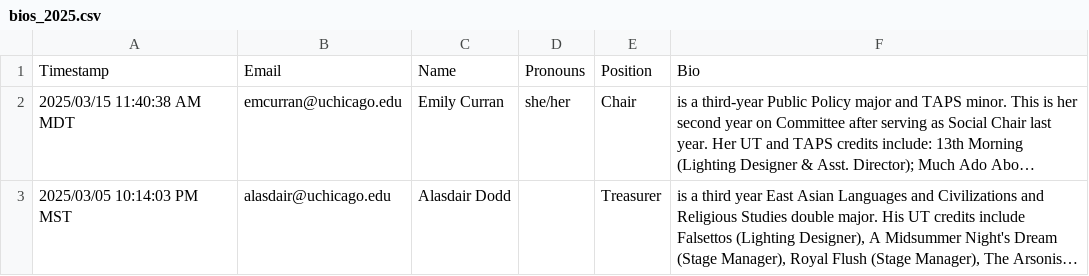
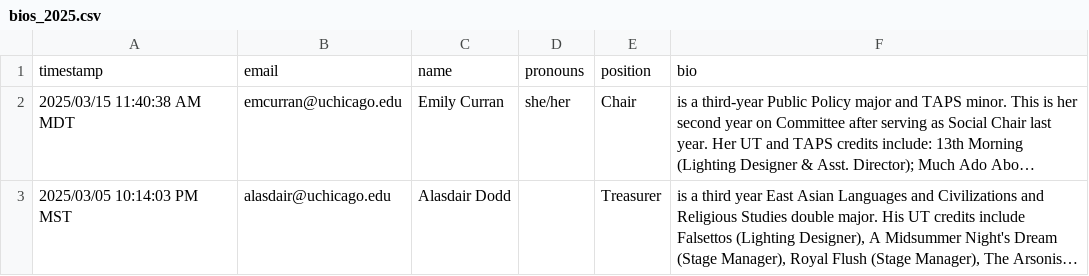
Before and after one commit to universitytheater/utheater.github.io, a CSV file: _data/committee-bios/bios_2025.csv, drawn as a sheet; only a part is shown; long unchanged cells end in …; removed rows and columns are numbered as before the commit, all else as after; the diff names each change by its address in the sheet, - before the commit and + after, or states it on an @@ line.

Commit message:
Add committee members archive

```diff
--- a/_data/committee-bios/bios_2025.csv
+++ b/_data/committee-bios/bios_2025.csv
-row 1: Timestamp | Email | Name | Pronouns | Position | Bio
+row 1: timestamp | email | name | pronouns | position | bio
```
Also changed, not shown: 7 other files.
